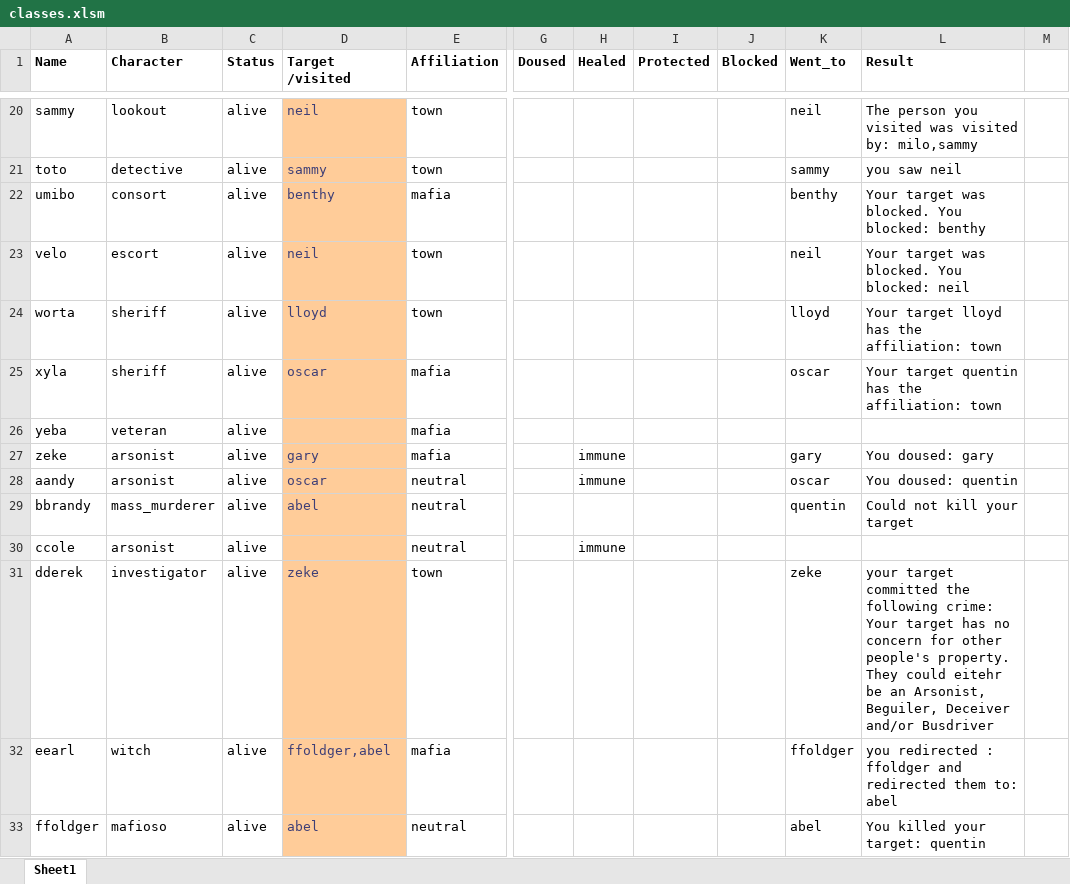
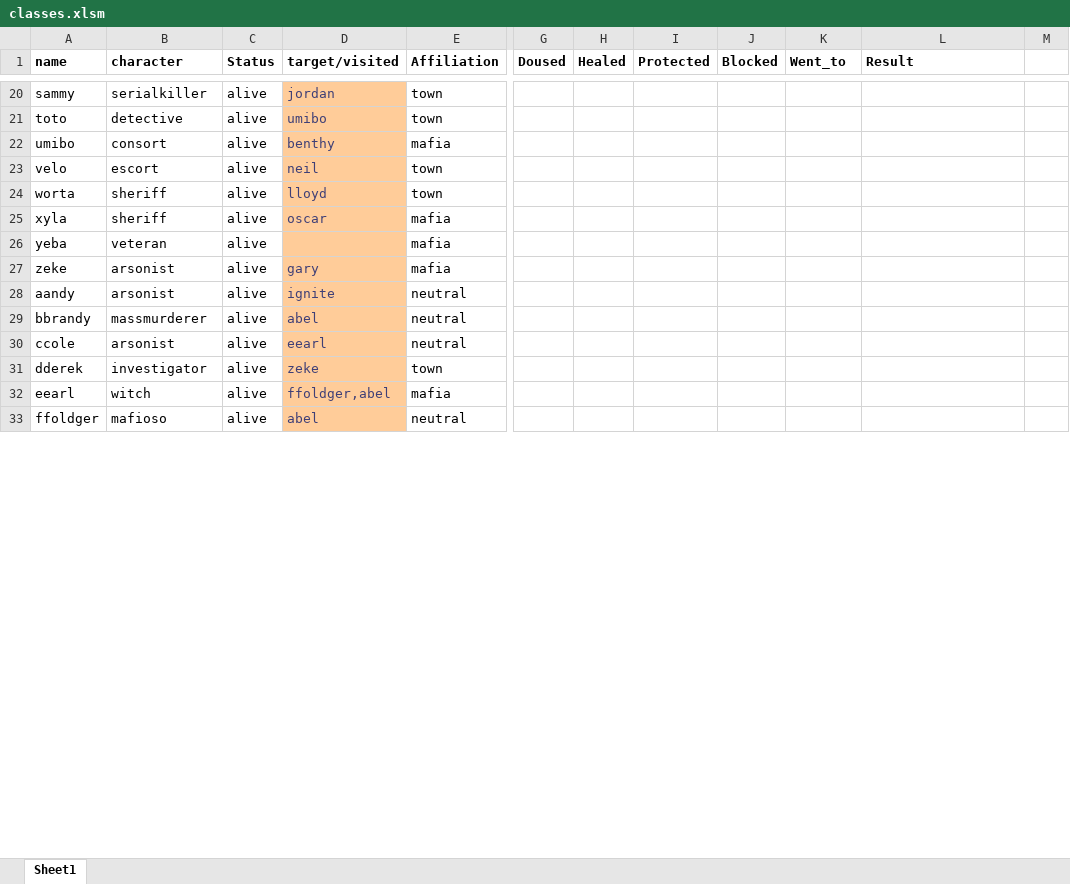
Before and after one commit to Corneliuscob/Excel-Mafia, an Excel workbook: classes.xlsm, sheet Sheet1, drawn as a sheet; only a part is shown, gaps mark what is left out; values as stored, in another font and other column widths than the file's, no borders; charts and pictures and conditional formats not drawn; the diff covers the shown part only; the diff names each change by its address in the sheet, - before the commit and + after, or states it on an @@ line.

Commit message:
alvin is allergic to bikes
all player names, classes, and targets forced to lower case and no spaces
night immunity added to healed column
triads added (ensure all are functioning)

```diff
--- a/classes.xlsm (sheet Sheet1)
+++ b/classes.xlsm (sheet Sheet1)
-A1: Name
+A1: name
-B1: Character
+B1: character
-D1: Target /visited
+D1: target/visited
-B20 (character): lookout
+B20 (character): serialkiller
-D20 (target/visited): neil
+D20 (target/visited): jordan
-K20 (Went_to): neil
+K20 (Went_to): (empty)
-L20 (Result): The person you visited was visited by: milo,sammy
+L20 (Result): (empty)
-D21 (target/visited): sammy
+D21 (target/visited): umibo
-K21 (Went_to): sammy
+K21 (Went_to): (empty)
-L21 (Result): you saw neil
+L21 (Result): (empty)
-K22 (Went_to): benthy
+K22 (Went_to): (empty)
-L22 (Result): Your target was blocked. You blocked: benthy
+L22 (Result): (empty)
-K23 (Went_to): neil
+K23 (Went_to): (empty)
-L23 (Result): Your target was blocked. You blocked: neil
+L23 (Result): (empty)
-K24 (Went_to): lloyd
+K24 (Went_to): (empty)
-L24 (Result): Your target lloyd has the affiliation: town
+L24 (Result): (empty)
-K25 (Went_to): oscar
+K25 (Went_to): (empty)
-L25 (Result): Your target quentin has the affiliation: town
+L25 (Result): (empty)
-H27:H28 (Healed): immune
+H27:H28 (Healed): (empty)
-K27 (Went_to): gary
+K27 (Went_to): (empty)
-L27 (Result): You doused: gary
+L27 (Result): (empty)
-D28 (target/visited): oscar
+D28 (target/visited): ignite
-K28 (Went_to): oscar
+K28 (Went_to): (empty)
-L28 (Result): You doused: quentin
+L28 (Result): (empty)
-B29 (character): mass_murderer
+B29 (character): massmurderer
-K29 (Went_to): quentin
+K29 (Went_to): (empty)
-L29 (Result): Could not kill your target
+L29 (Result): (empty)
-D30 (target/visited): (empty)
+D30 (target/visited): eearl
-H30 (Healed): immune
+H30 (Healed): (empty)
-K31 (Went_to): zeke
+K31 (Went_to): (empty)
-L31 (Result): your target committed the following crime: Your target has no concern for other people's property. They could eitehr be an Arsonist, Beguiler, Deceiver and/or Busdriver
+L31 (Result): (empty)
-K32 (Went_to): ffoldger
+K32 (Went_to): (empty)
-L32 (Result): you redirected : ffoldger and redirected them to: abel
+L32 (Result): (empty)
-K33 (Went_to): abel
+K33 (Went_to): (empty)
-L33 (Result): You killed your target: quentin
+L33 (Result): (empty)
```
Also changed, not shown: 1 added row and 42 edited cells elsewhere in this sheet.
